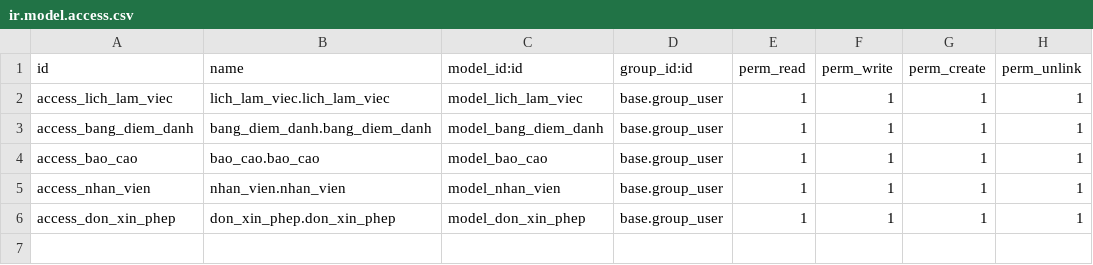
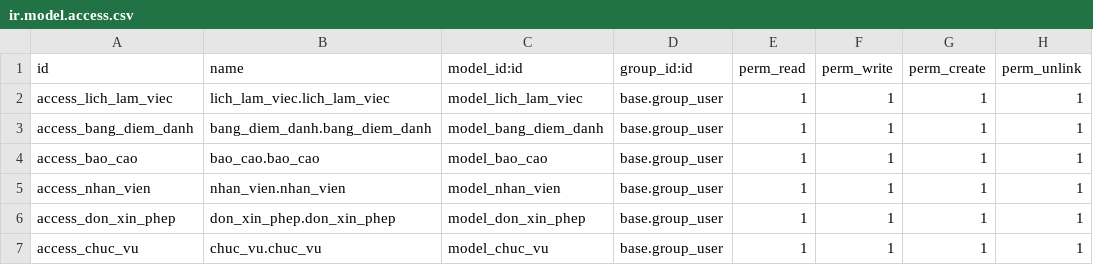
Before and after one commit to Veirea/TTDN-15-03-N1, a CSV file: addons/cham_cong/security/ir.model.access.csv, drawn as a sheet; the diff names each change by its address in the sheet, - before the commit and + after, or states it on an @@ line.

```diff
--- a/addons/cham_cong/security/ir.model.access.csv
+++ b/addons/cham_cong/security/ir.model.access.csv
+row 7: access_chuc_vu | chuc_vu.chuc_vu | model_chuc_vu | base.group_user | 1 | 1 | 1 | 1
```
Also changed, not shown: 10 other files.
